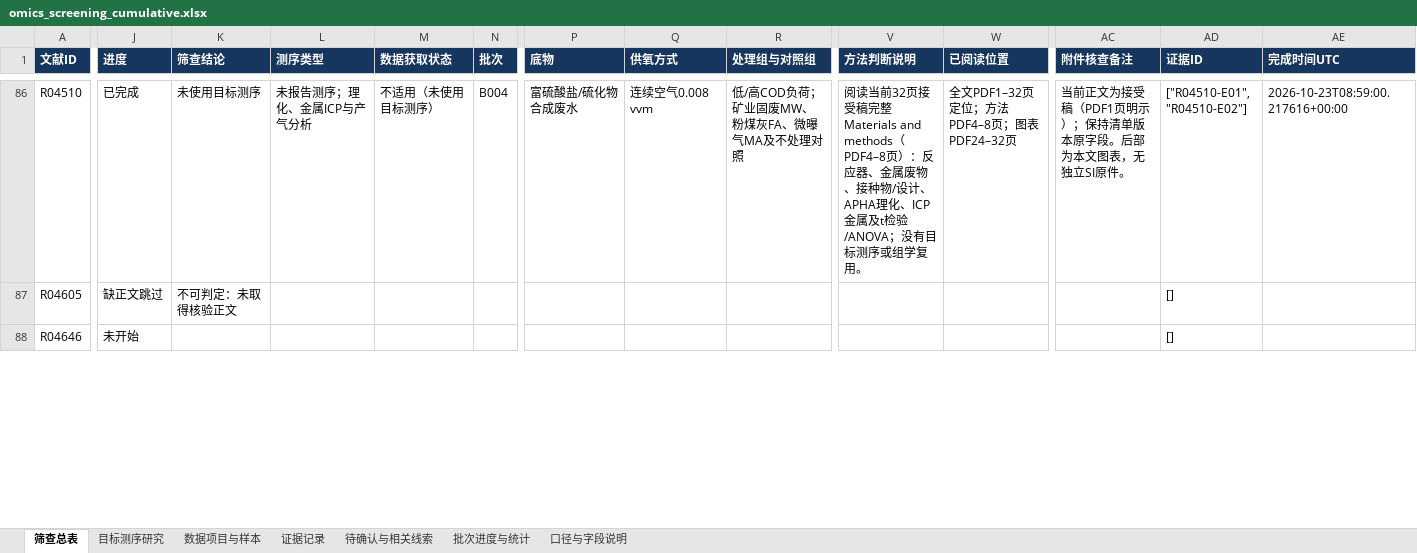
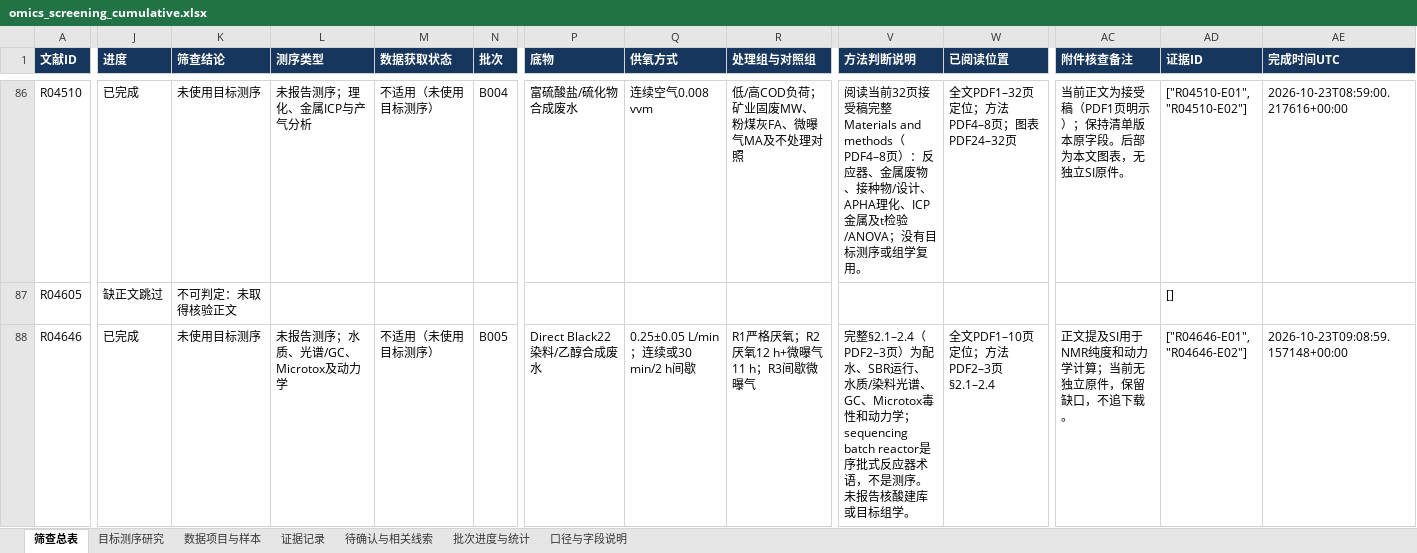
Before and after one commit to Colliam-Vermilion/FirstCodex, an Excel workbook: results/ad-oxygen-literature-20261006/omics_screening/omics_screening_cumulative.xlsx, sheet 筛查总表, drawn as a sheet; only a part is shown, gaps mark what is left out; values as stored, in another font and other column widths than the file's, no borders; the diff covers the shown part only; the diff names each change by its address in the sheet, - before the commit and + after, or states it on an @@ line.

Commit message:
Save first 20 of 50 full-text omics screens in batch B005

```diff
--- a/results/ad-oxygen-literature-20261006/omics_screening/omics_screening_cumulative.xlsx (sheet 筛查总表)
+++ b/results/ad-oxygen-literature-20261006/omics_screening/omics_screening_cumulative.xlsx (sheet 筛查总表)
-J88 (进度): 未开始
+J88 (进度): 已完成
-K88 (筛查结论): (empty)
+K88 (筛查结论): 未使用目标测序
-L88 (测序类型): (empty)
+L88 (测序类型): 未报告测序；水质、光谱/GC、Microtox及动力学
-M88 (数据获取状态): (empty)
+M88 (数据获取状态): 不适用（未使用目标测序）
-N88 (批次): (empty)
+N88 (批次): B005
-P88 (底物): (empty)
+P88 (底物): Direct Black22染料/乙醇合成废水
-Q88 (供氧方式): (empty)
+Q88 (供氧方式): 0.25±0.05 L/min；连续或30 min/2 h间歇
-R88 (处理组与对照组): (empty)
+R88 (处理组与对照组): R1严格厌氧；R2厌氧12 h+微曝气11 h；R3间歇微曝气
-V88 (方法判断说明): (empty)
+V88 (方法判断说明): 完整§2.1–2.4（PDF2–3页）为配水、SBR运行、水质/染料光谱、GC、Microtox毒性和动力学；sequencing batch reactor是序批式反应器术语，不是测序。未报告核酸建库或目标组学。
-W88 (已阅读位置): (empty)
+W88 (已阅读位置): 全文PDF1–10页定位；方法PDF2–3页§2.1–2.4
-AC88 (附件核查备注): (empty)
+AC88 (附件核查备注): 正文提及SI用于NMR纯度和动力学计算；当前无独立原件，保留缺口，不追下载。
-AD88 (证据ID): []
+AD88 (证据ID): ["R04646-E01", "R04646-E02"]
-AE88 (完成时间UTC): (empty)
+AE88 (完成时间UTC): 2026-10-23T09:08:59.157148+00:00
```
Also changed, not shown: 252 edited cells elsewhere in this sheet, sheet 证据记录, sheet 批次进度与统计, sheet 待确认与相关线索, 40 other files.
